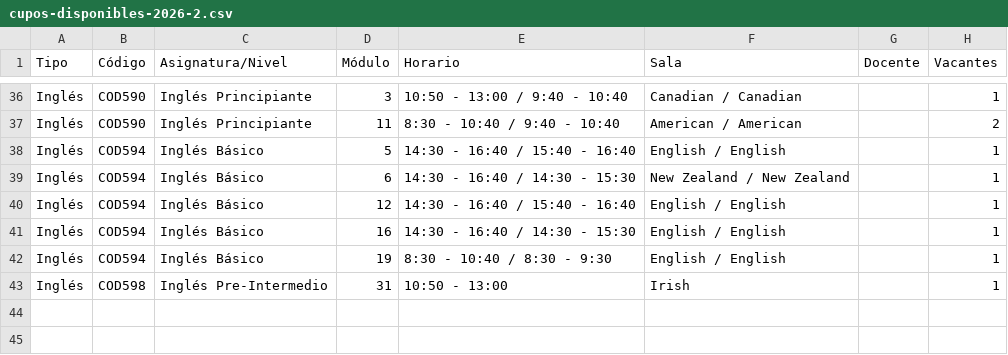
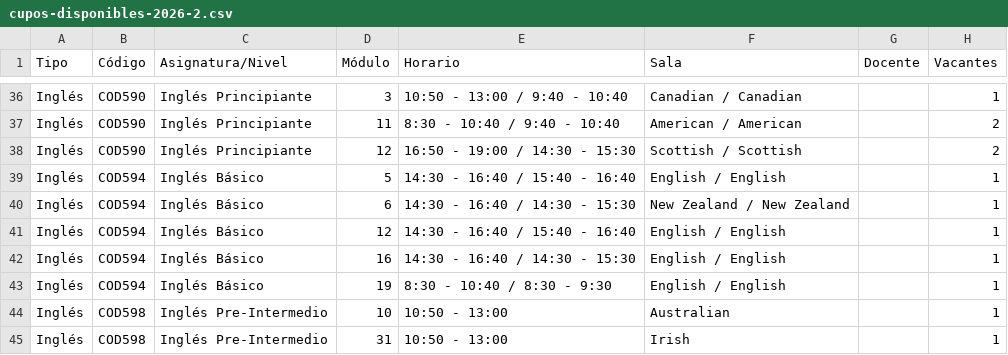
Before and after one commit to felipeopazo-ufro/cupos-ufro, a CSV file: cupos-disponibles-2026-2.csv, drawn as a sheet; only a part is shown, gaps mark what is left out; the diff names each change by its address in the sheet, - before the commit and + after, or states it on an @@ line.

```diff
--- a/cupos-disponibles-2026-2.csv
+++ b/cupos-disponibles-2026-2.csv
+row 38: Inglés | COD590 | Inglés Principiante | 12 | 16:50 - 19:00 / 14:30 - 15:30 | Scottish / Scottish |  | 2
+row 44: Inglés | COD598 | Inglés Pre-Intermedio | 10 | 10:50 - 13:00 | Australian |  | 1
```
Also changed, not shown: 1 other file.
